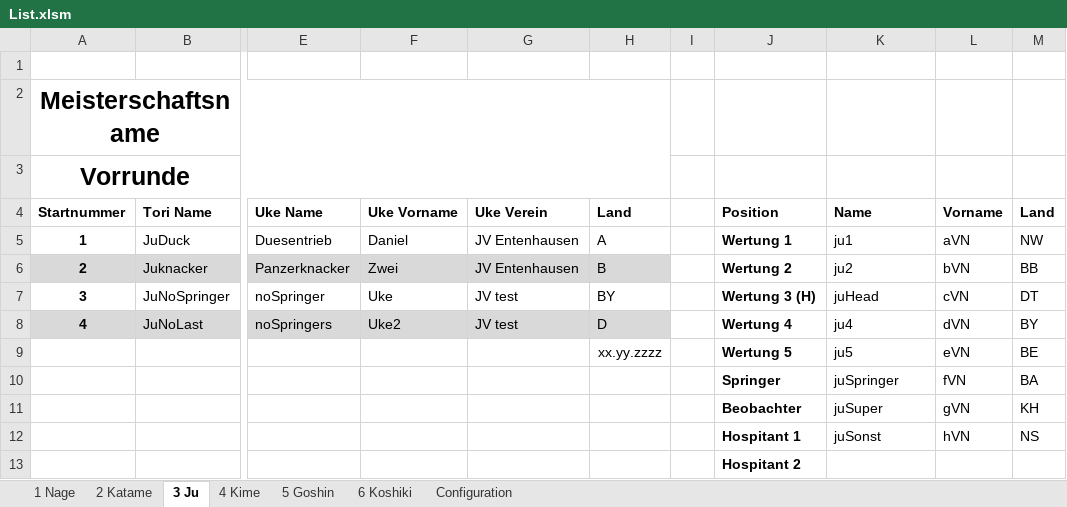
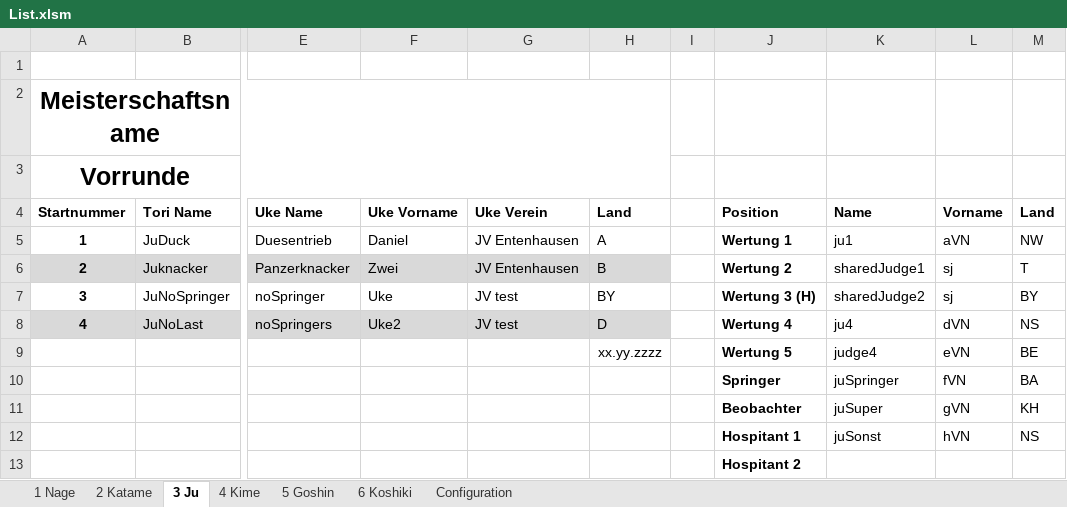
Before and after one commit to dev-jung/judo-kata, an Excel workbook: Templates/List.xlsm, sheet 3 Ju, drawn as a sheet; only a part is shown, gaps mark what is left out; values as stored, in another font and other column widths than the file's, no borders; charts and pictures not drawn; the diff names each change by its address in the sheet, - before the commit and + after, or states it on an @@ line.

Commit message:
Sample data changed: have two judges appear in multiple kata

```diff
--- a/Templates/List.xlsm (sheet 3 Ju)
+++ b/Templates/List.xlsm (sheet 3 Ju)
-K6 (Name): ju2
+K6 (Name): sharedJudge1
-L6 (Vorname): bVN
+L6 (Vorname): sj
-M6 (Land): BB
+M6 (Land): T
-K7 (Name): juHead
+K7 (Name): sharedJudge2
-L7 (Vorname): cVN
+L7 (Vorname): sj
-M7 (Land): DT
+M7 (Land): BY
-M8 (Land): BY
+M8 (Land): NS
-K9 (Name): ju5
+K9 (Name): judge4
```
Also changed, not shown: sheet 6 Koshiki, sheet 4 Kime, sheet 5 Goshin, sheet 2 Katame, sheet 1 Nage.
